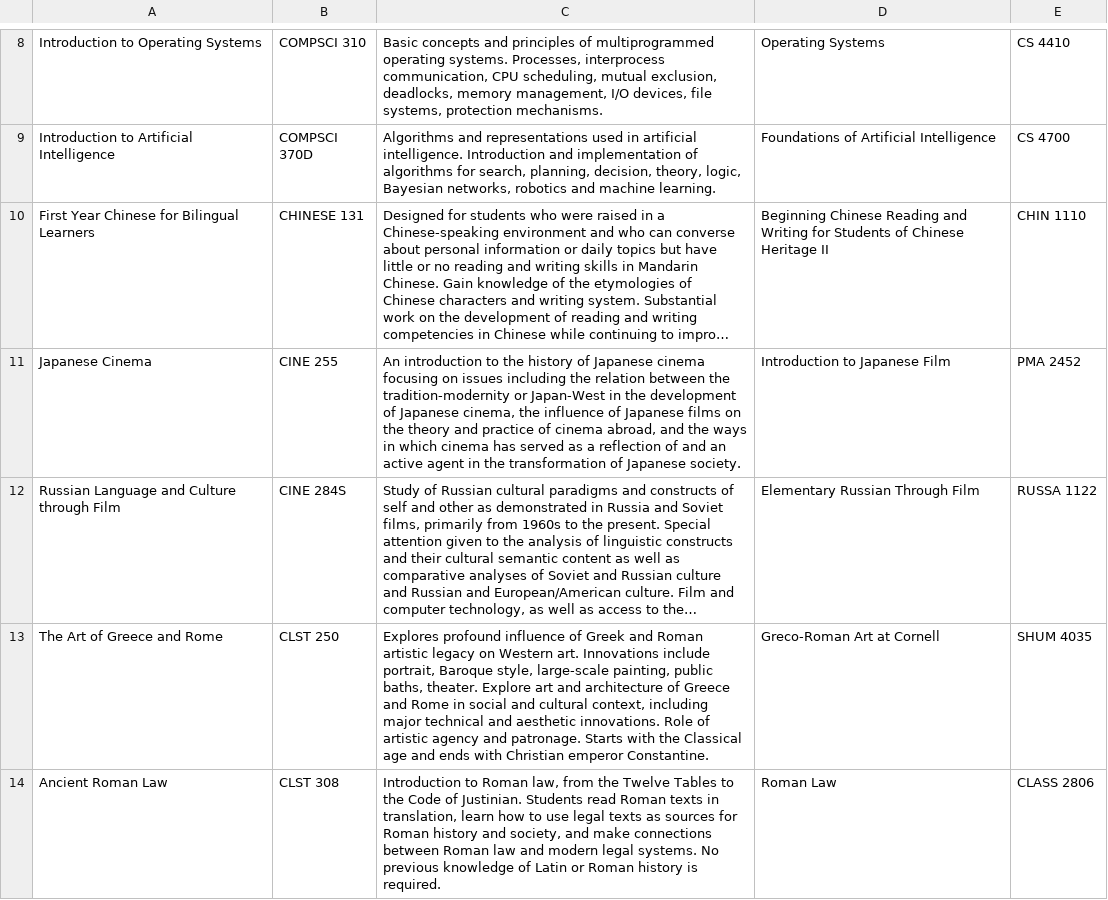
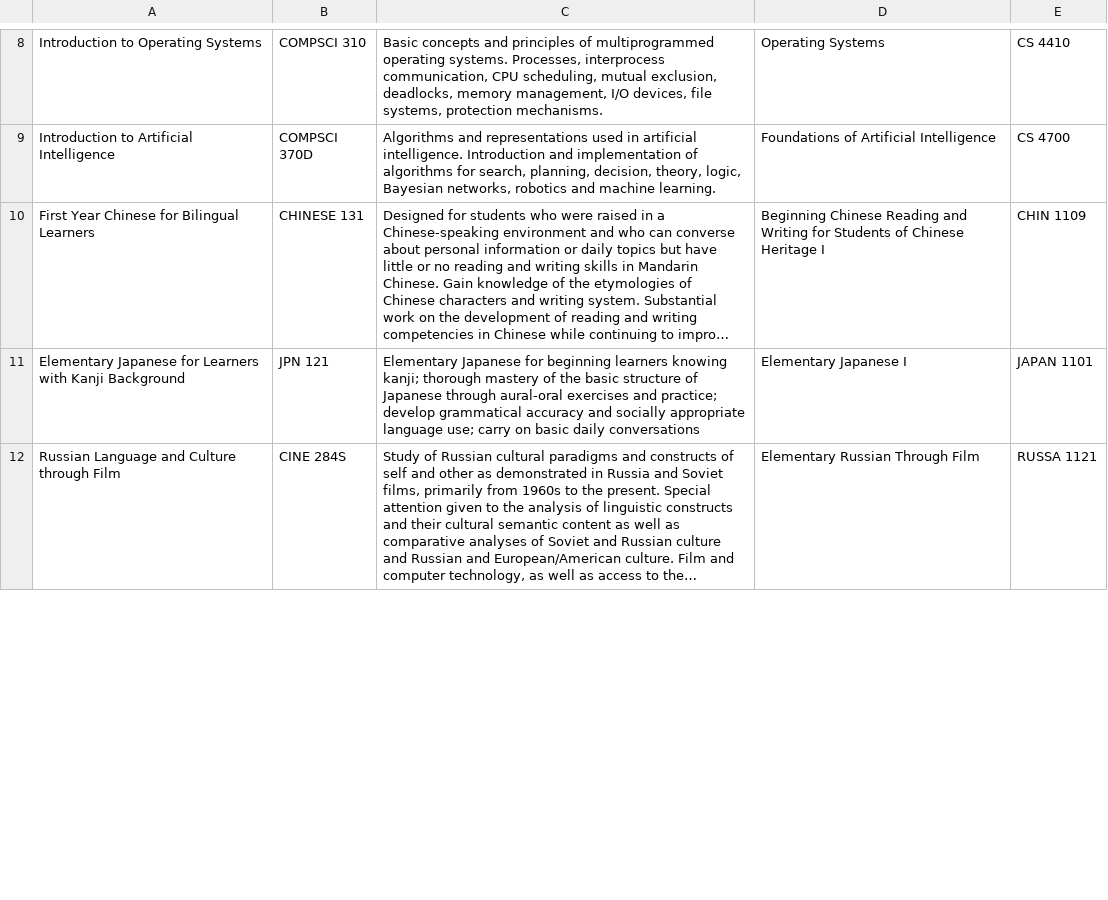
Before and after one commit to eaw243/course-rec, a CSV file: Duke Roster.csv, drawn as a sheet; only a part is shown, gaps mark what is left out; long unchanged cells end in …; removed rows and columns are numbered as before the commit, all else as after; the diff covers the shown part only; the diff names each change by its address in the sheet, - before the commit and + after, or states it on an @@ line.

Commit message:
Adjusted Duke Class Roster
Cornell Classes that match Duke Classes as of Fall 2023

```diff
--- a/Duke Roster.csv
+++ b/Duke Roster.csv
-D10: …Chinese Heritage II
+D10: …Chinese Heritage I
-E10: CHIN 1110
+E10: CHIN 1109
-row 11: Japanese Cinema | CINE 255 | An introduction to the history of Japanese cinema focusing on issues including the relation between the tradition-modernity or Japan-West in the development of Japanese cinema, the influence of Japanese films on the theory and practice of cinema abroad, and the ways in which cinema has served as a reflection of and an active agent in the transformation of Japanese society. | Introduction to Japanese Film | PMA 2452
+row 11: Elementary Japanese for Learners with Kanji Background | JPN 121 | Elementary Japanese for beginning learners knowing kanji; thorough mastery of the basic structure of Japanese through aural-oral exercises and practice; develop grammatical accuracy and socially appropriate language use; carry on basic daily conversations | Elementary Japanese I | JAPAN 1101
-E12: RUSSA 1122
+E12: RUSSA 1121
-row 13: The Art of Greece and Rome | CLST 250 | Explores profound influence of Greek and Roman artistic legacy on Western art. Innovations include portrait, Baroque style, large-scale painting, public baths, theater. Explore art and architecture of Greece and Rome in social and cultural context, including major technical and aesthetic innovations. Role of artistic agency and patronage. Starts with the Classical age and ends with Christian emperor Constantine. | Greco-Roman Art at Cornell | SHUM 4035
-row 14: Ancient Roman Law | CLST 308 | Introduction to Roman law, from the Twelve Tables to the Code of Justinian. Students read Roman texts in translation, learn how to use legal texts as sources for Roman history and society, and make connections between Roman law and modern legal systems. No previous knowledge of Latin or Roman history is required. | Roman Law | CLASS 2806
```
Also changed, not shown: 3 added rows, 6 removed rows and 47 edited cells elsewhere in this file.
